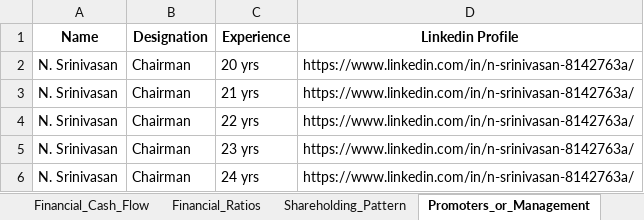
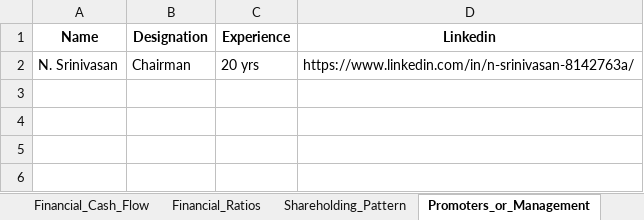
Before and after one commit to Tusharsarin/csk-share-nextjs, an Excel workbook: public/assets/csk_initial_data.xlsx, sheet Promoters_or_Management, drawn as a sheet; values as stored, in another font and other column widths than the file's, no borders; the diff names each change by its address in the sheet, - before the commit and + after, or states it on an @@ line.

```diff
--- a/public/assets/csk_initial_data.xlsx (sheet Promoters_or_Management)
+++ b/public/assets/csk_initial_data.xlsx (sheet Promoters_or_Management)
-D1: Linkedin Profile
+D1: Linkedin
-row 3: N. Srinivasan | Chairman | 21 yrs | https://www.linkedin.com/in/n-srinivasan-8142763a/
-row 4: N. Srinivasan | Chairman | 22 yrs | https://www.linkedin.com/in/n-srinivasan-8142763a/
-row 5: N. Srinivasan | Chairman | 23 yrs | https://www.linkedin.com/in/n-srinivasan-8142763a/
-row 6: N. Srinivasan | Chairman | 24 yrs | https://www.linkedin.com/in/n-srinivasan-8142763a/
```
Also changed, not shown: 2 other files.
